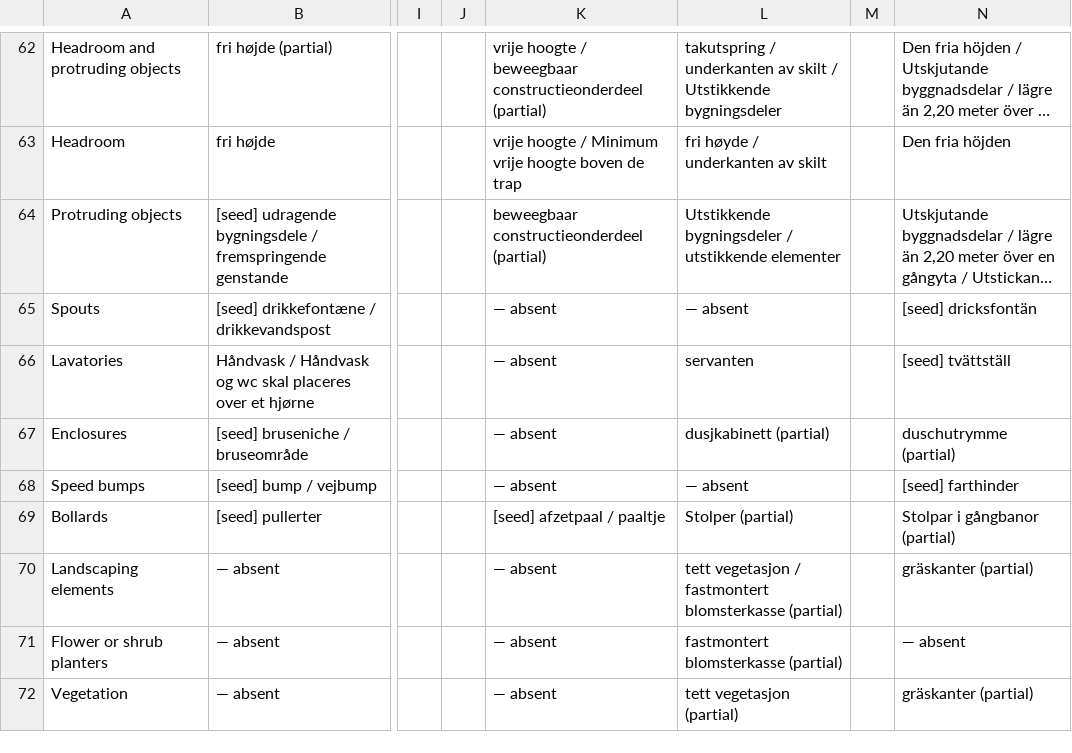
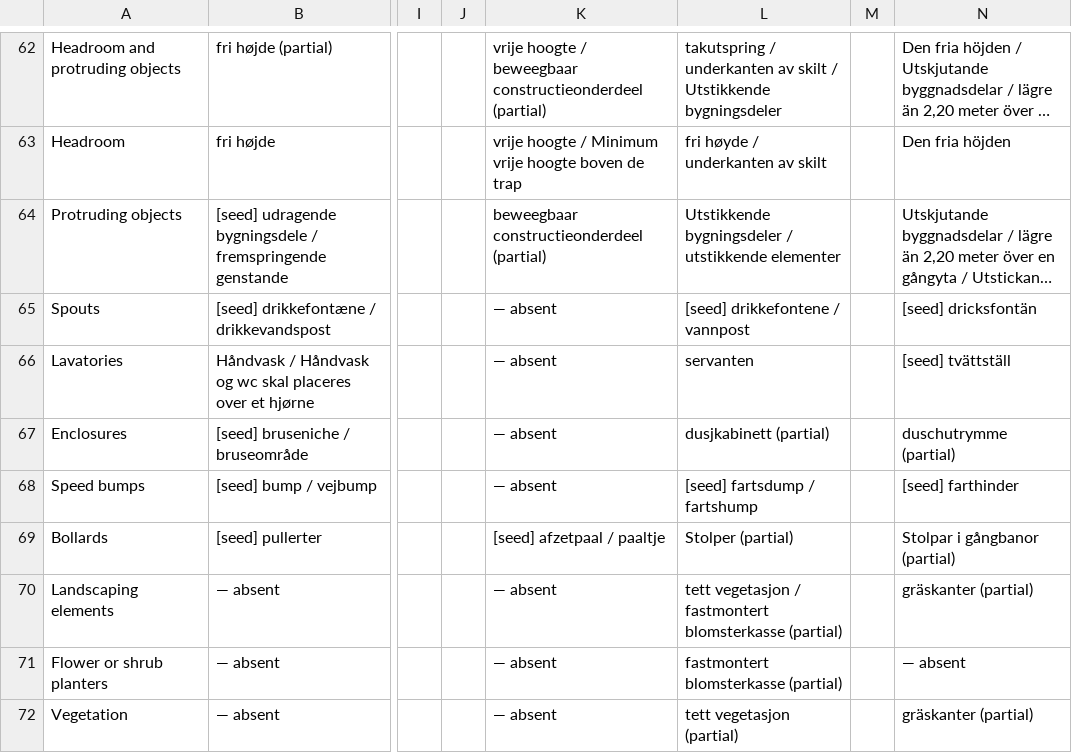
Before and after one commit to jordanelias/guidebook, a TSV file: scratchpad/session_2026-11-06-base-vocabulary-review/concept-names-table.tsv, drawn as a sheet; only a part is shown, gaps mark what is left out; long unchanged cells end in …; the diff covers the shown part only; the diff names each change by its address in the sheet, - before the commit and + after, or states it on an @@ line.

```diff
--- a/scratchpad/session_2026-11-06-base-vocabulary-review/concept-names-table.tsv
+++ b/scratchpad/session_2026-11-06-base-vocabulary-review/concept-names-table.tsv
-L65: — absent
+L65: [seed] drikkefontene / vannpost
-L68: — absent
+L68: [seed] fartsdump / fartshump
```
Also changed, not shown: 8 edited cells elsewhere in this file, 13 other files.
